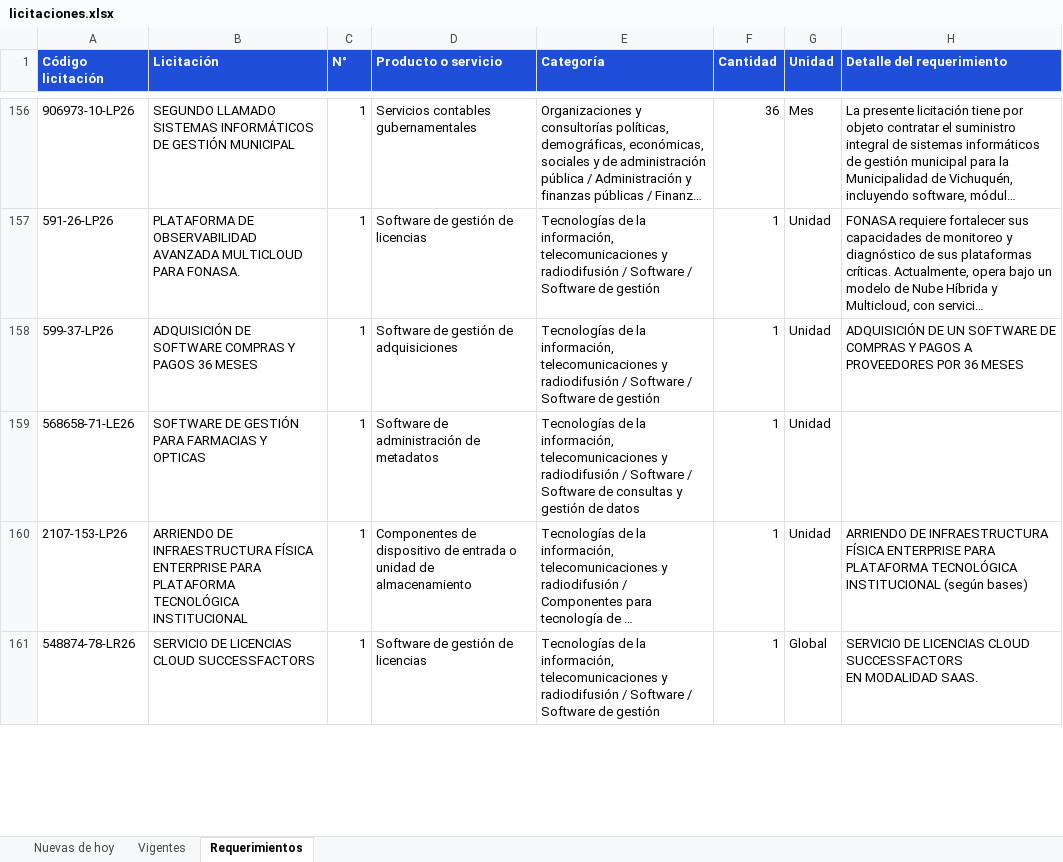
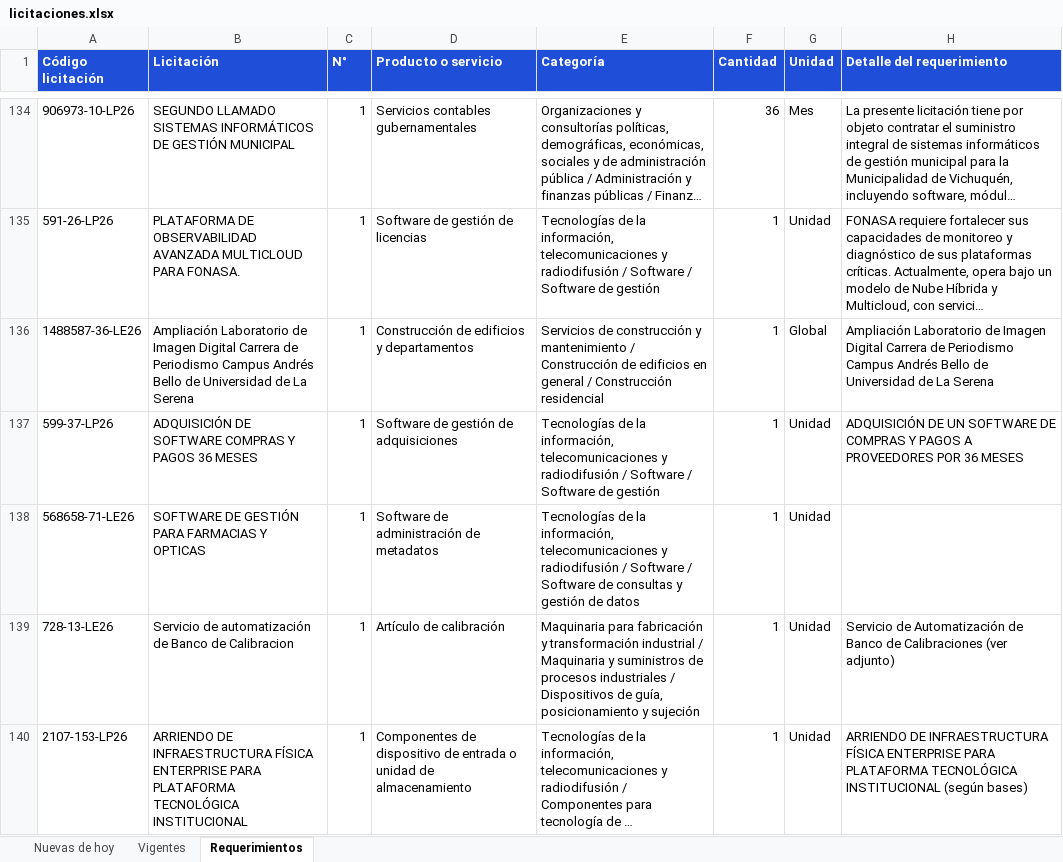
Before and after one commit to annibe/radar-licitaciones, an Excel workbook: web/descargas/licitaciones.xlsx, sheet Requerimientos, drawn as a sheet; only a part is shown, gaps mark what is left out; the shorter side is filled out with more unchanged rows; long unchanged cells end in …; values as stored, in another font and other column widths than the file's, no borders; the diff covers the shown part only; the diff names each change by its address in the sheet, - before the commit and + after, or states it on an @@ line.

```diff
--- a/web/descargas/licitaciones.xlsx (sheet Requerimientos)
+++ b/web/descargas/licitaciones.xlsx (sheet Requerimientos)
+row 136: 1488587-36-LE26 | Ampliación Laboratorio de Imagen Digital Carrera de Periodismo Campus Andrés Bello de Universidad de La Serena | 1 | Construcción de edificios y departamentos | Servicios de construcción y mantenimiento / Construcción de edificios en general / Construcción residencial | 1 | Global | Ampliación Laboratorio de Imagen Digital Carrera de Periodismo Campus Andrés Bello de Universidad de La Serena
+row 139: 728-13-LE26 | Servicio de automatización de Banco de Calibracion | 1 | Artículo de calibración | Maquinaria para fabricación y transformación industrial / Maquinaria y suministros de procesos industriales / Dispositivos de guía, posicionamiento y sujeción | 1 | Unidad | Servicio de Automatización de Banco de Calibraciones (ver adjunto)
```
Also changed, not shown: 13 added rows, 31 removed rows and 12 moved rows elsewhere in this sheet, sheet Vigentes, sheet Nuevas de hoy, formulas that keep their value, 4 other files.
